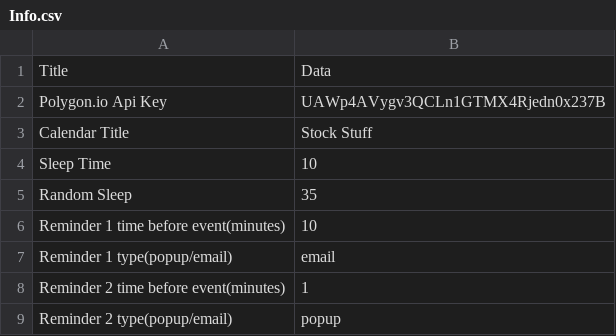
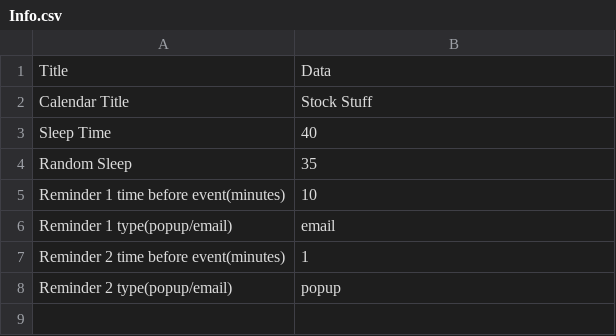
Before and after one commit to Gnome101/StockEvent, a CSV file: Inputs/Info.csv, drawn as a sheet.

```diff
--- a/Inputs/Info.csv
+++ b/Inputs/Info.csv
@@ -1,5 +1,4 @@
 Title,Data
-Polygon.io Api Key, UAWp4AVygv3QCLn1GTMX4Rjedn0x237B
 Calendar Title, Stock Stuff
-Sleep Time, 10
+Sleep Time, 40
 Random Sleep, 35
```
Also changed, not shown: 6 other files.
